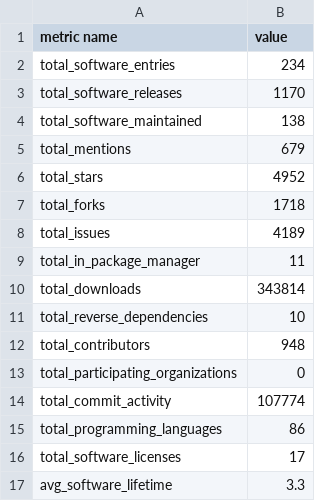
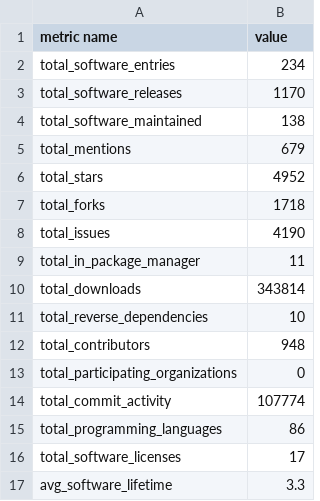
Before and after one commit to jmaassen/RSD-dashboard, a CSV file: data/high_level_metrics.csv, drawn as a sheet.

```diff
--- a/data/high_level_metrics.csv
+++ b/data/high_level_metrics.csv
@@ -7,3 +7,3 @@ total_stars, 4952
 total_forks, 1718
-total_issues, 4189
+total_issues, 4190
 total_in_package_manager, 11
```
Also changed, not shown: 59 other files.
